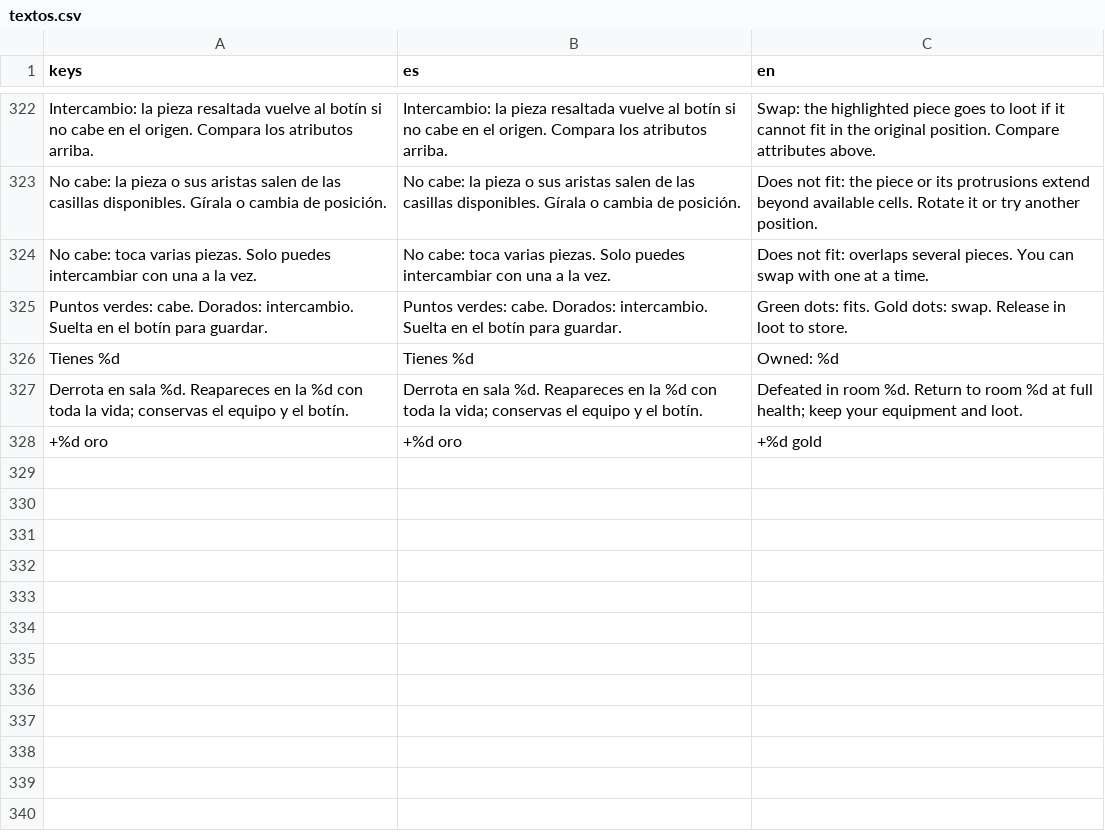
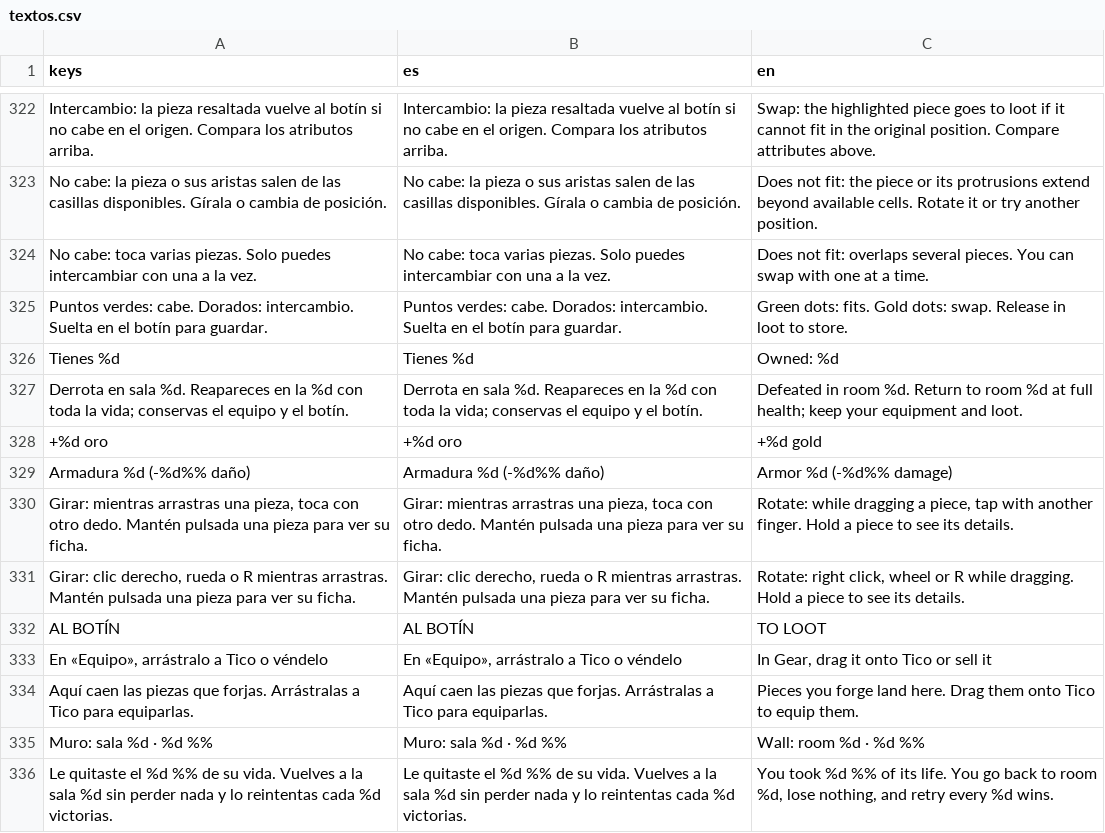
Before and after one commit to AdrianWheels/PetJam, a CSV file: locale/textos.csv, drawn as a sheet; only a part is shown, gaps mark what is left out; the diff names each change by its address in the sheet, - before the commit and + after, or states it on an @@ line.

Commit message:
feat: pasada de interfaz: el muro dice cuánto te faltó, la forja compara con tu pieza y fuera solapes
Revisión puntuada de la interfaz (heurísticas de Nielsen, de 24 a 28 sobre 40) con Dungeonbound como referencia.

- Muro: el cartel de derrota dice cuánta vida le quitaste al enemigo y cada cuántas victorias se reintenta;
  la barra de arriba enseña «Muro: sala N · X %» y tres rombos que se llenan mientras Tico farmea.
- Resultado de la forja: cada estadística lleva delante la de la mejor pieza del mismo tipo que lleva Tico
  («+772 » +34 Daño»), en verde si mejora y en rojo si empeora, sin hacer la pantalla más alta. El botón
  dice «AL BOTÍN».
- Duelo: el nombre del enemigo ya no pisa su vida; al caer un jefe solo sale «¡JEFE DERROTADO!» (el aviso
  «X ha caído» se montaba con él y seguía en el duelo siguiente).
- Pedidos: con 5 o 6 materiales la receta baja a dos líneas en vez de salirse de la pantalla, y las tarjetas
  se alinean arriba.
- Equipo: fondo opaco, la poción no pisa su texto, ayuda para el dedo o el ratón según el aparato, estado
  vacío del botín, «Armadura N (-X% daño)» y la ficha completa con una idea por línea.
- Tienda, Equipo y Biblioteca comparten título dorado y botón de cerrar (UIClarity.panel_title y
  close_button).

```diff
--- a/locale/textos.csv
+++ b/locale/textos.csv
+row 329: Armadura %d (-%d%% daño) | Armadura %d (-%d%% daño) | Armor %d (-%d%% damage)
+row 330: Girar: mientras arrastras una pieza, toca con otro dedo. Mantén pulsada una pieza para ver su ficha. | Girar: mientras arrastras una pieza, toca con otro dedo. Mantén pulsada una pieza para ver su ficha. | Rotate: while dragging a piece, tap with another finger. Hold a piece to see its details.
+row 331: Girar: clic derecho, rueda o R mientras arrastras. Mantén pulsada una pieza para ver su ficha. | Girar: clic derecho, rueda o R mientras arrastras. Mantén pulsada una pieza para ver su ficha. | Rotate: right click, wheel or R while dragging. Hold a piece to see its details.
+row 332: AL BOTÍN | AL BOTÍN | TO LOOT
+row 333: En «Equipo», arrástralo a Tico o véndelo | En «Equipo», arrástralo a Tico o véndelo | In Gear, drag it onto Tico or sell it
+row 334: Aquí caen las piezas que forjas. Arrástralas a Tico para equiparlas. | Aquí caen las piezas que forjas. Arrástralas a Tico para equiparlas. | Pieces you forge land here. Drag them onto Tico to equip them.
+row 335: Muro: sala %d · %d %% | Muro: sala %d · %d %% | Wall: room %d · %d %%
+row 336: Le quitaste el %d %% de su vida. Vuelves a la sala %d sin perder nada y lo reintentas cada %d victorias. | Le quitaste el %d %% de su vida. Vuelves a la sala %d sin perder nada y lo reintentas cada %d victorias. | You took %d %% of its life. You go back to room %d, lose nothing, and retry every %d wins.
```
Also changed, not shown: 11 other files.
